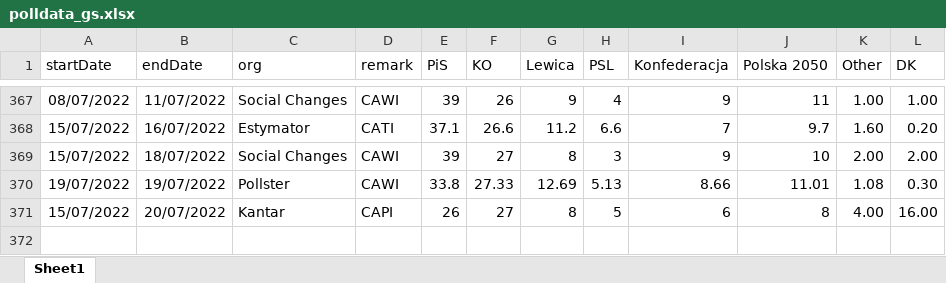
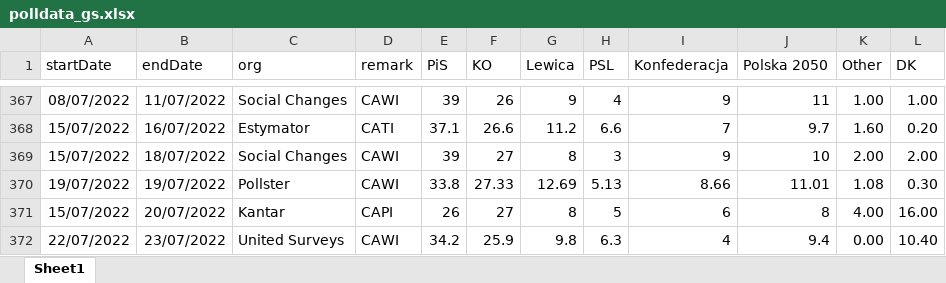
Before and after one commit to BDStanley/pooling-the-poles, an Excel workbook: polldata_gs.xlsx, sheet Sheet1, drawn as a sheet; only a part is shown, gaps mark what is left out; values as stored, in another font and other column widths than the file's, no borders; charts and pictures not drawn; the diff names each change by its address in the sheet, - before the commit and + after, or states it on an @@ line.

```diff
--- a/polldata_gs.xlsx (sheet Sheet1)
+++ b/polldata_gs.xlsx (sheet Sheet1)
+row 372: 22/07/2022 | 23/07/2022 | United Surveys | CAWI | 34.2 | 25.9 | 9.8 | 6.3 | 4 | 9.4 | 0.00 | 10.40
```
Also changed, not shown: 16 other files.
